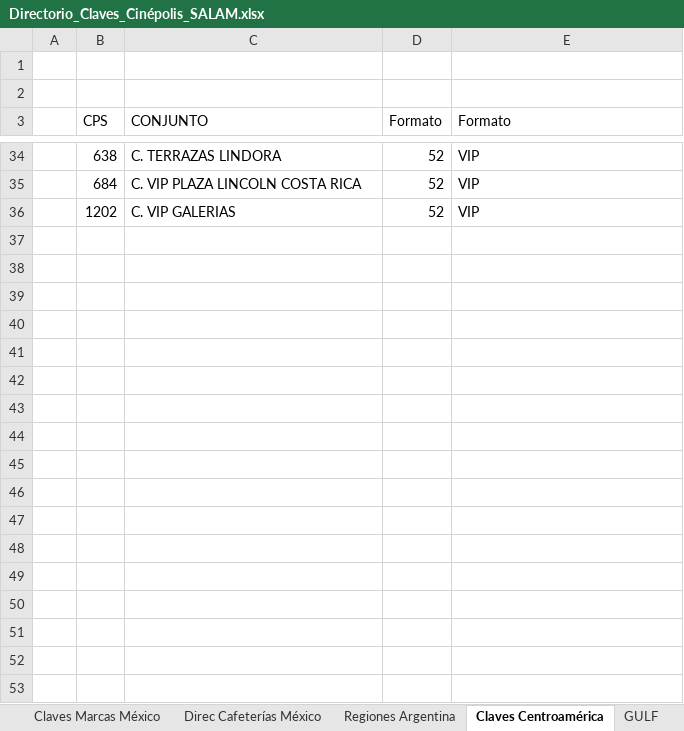
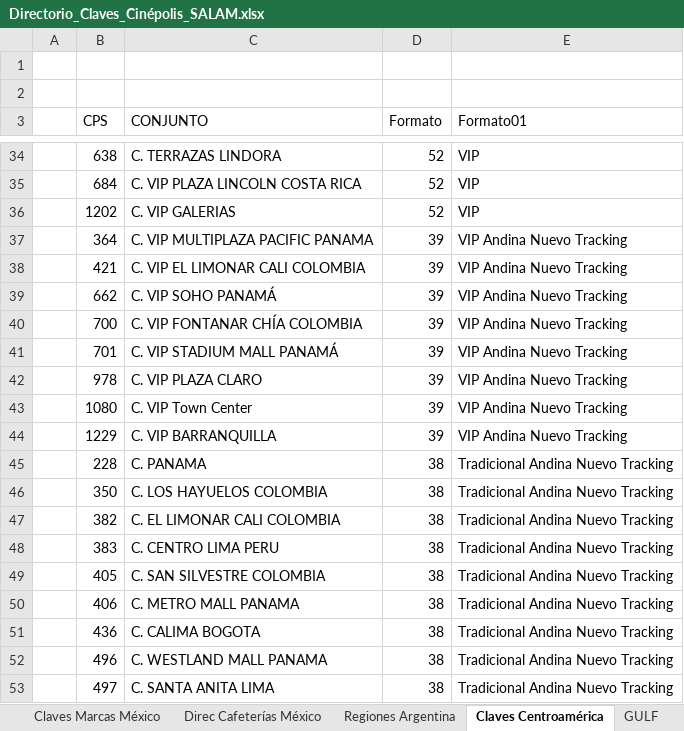
Before and after one commit to Tecnoyar/cinepolisAndina, an Excel workbook: Data/Temp/Directorio_Claves_Cinépolis_SALAM.xlsx, sheet Claves Centroamérica, drawn as a sheet; only a part is shown, gaps mark what is left out; values as stored, in another font and other column widths than the file's, no borders; the diff covers the shown part only; the diff names each change by its address in the sheet, - before the commit and + after, or states it on an @@ line.

```diff
--- a/Data/Temp/Directorio_Claves_Cinépolis_SALAM.xlsx (sheet Claves Centroamérica)
+++ b/Data/Temp/Directorio_Claves_Cinépolis_SALAM.xlsx (sheet Claves Centroamérica)
-E3: Formato
+E3: Formato01
+row 37:  | 364 | C. VIP MULTIPLAZA PACIFIC PANAMA | 39 | VIP Andina Nuevo Tracking
+row 38:  | 421 | C. VIP EL LIMONAR CALI COLOMBIA | 39 | VIP Andina Nuevo Tracking
+row 39:  | 662 | C. VIP SOHO PANAMÁ | 39 | VIP Andina Nuevo Tracking
+row 40:  | 700 | C. VIP FONTANAR CHÍA COLOMBIA | 39 | VIP Andina Nuevo Tracking
+row 41:  | 701 | C. VIP STADIUM MALL PANAMÁ | 39 | VIP Andina Nuevo Tracking
+row 42:  | 978 | C. VIP PLAZA CLARO | 39 | VIP Andina Nuevo Tracking
+row 43:  | 1080 | C. VIP Town Center | 39 | VIP Andina Nuevo Tracking
+row 44:  | 1229 | C. VIP BARRANQUILLA | 39 | VIP Andina Nuevo Tracking
+row 45:  | 228 | C. PANAMA | 38 | Tradicional Andina Nuevo Tracking
+row 46:  | 350 | C. LOS HAYUELOS COLOMBIA | 38 | Tradicional Andina Nuevo Tracking
+row 47:  | 382 | C. EL LIMONAR CALI COLOMBIA | 38 | Tradicional Andina Nuevo Tracking
+row 48:  | 383 | C. CENTRO LIMA PERU | 38 | Tradicional Andina Nuevo Tracking
+row 49:  | 405 | C. SAN SILVESTRE COLOMBIA | 38 | Tradicional Andina Nuevo Tracking
+row 50:  | 406 | C. METRO MALL PANAMA | 38 | Tradicional Andina Nuevo Tracking
+row 51:  | 436 | C. CALIMA BOGOTA | 38 | Tradicional Andina Nuevo Tracking
+row 52:  | 496 | C. WESTLAND MALL PANAMA | 38 | Tradicional Andina Nuevo Tracking
+row 53:  | 497 | C. SANTA ANITA LIMA | 38 | Tradicional Andina Nuevo Tracking
```
Also changed, not shown: 14 added rows elsewhere in this sheet, sheet USA, sheet Claves Marcas México, sheet CHILE, sheet España, Data/Config.xlsx, Data/Temp/CENTROAMERICA_ANDINA_Black_List_Tracking_2021.xlsx, 23 other files.
